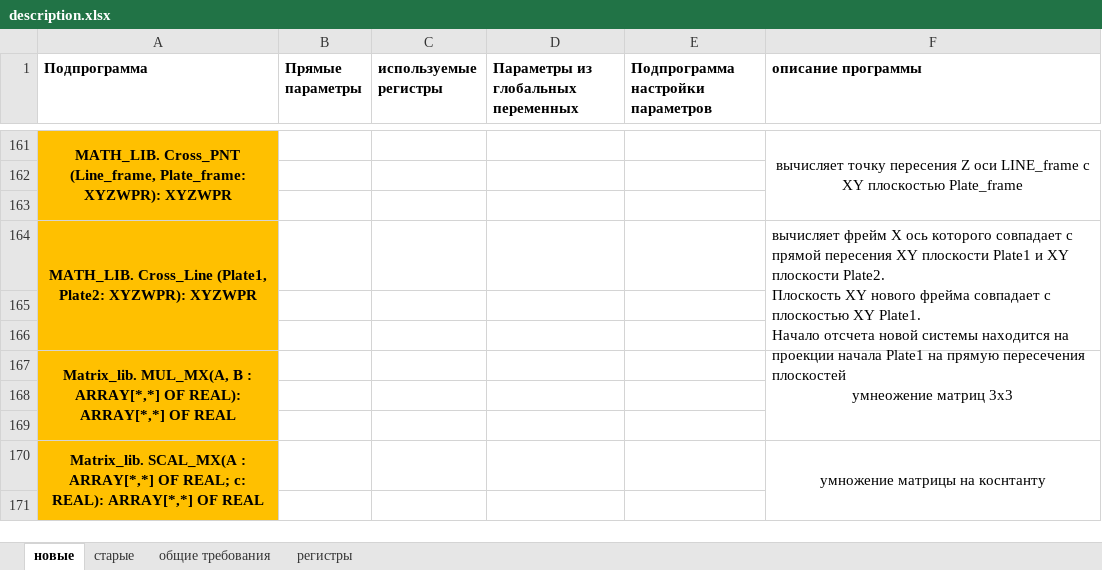
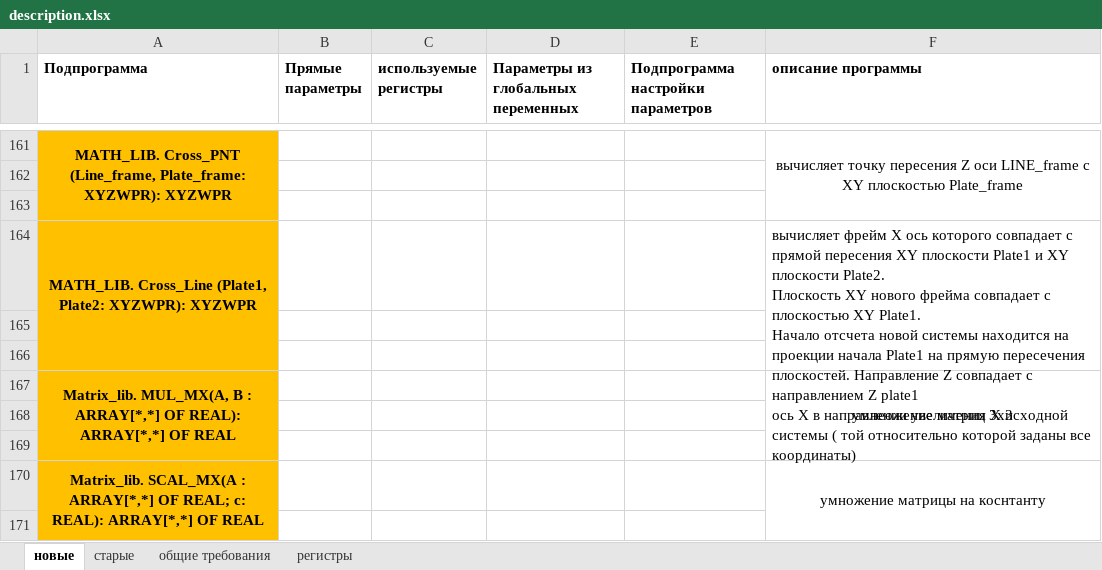
Before and after one commit to Nikolay-Varennikov/karel_matrix, an Excel workbook: description.xlsx, sheet новые, drawn as a sheet; only a part is shown, gaps mark what is left out; values as stored, in another font and other column widths than the file's, no borders; ↵ is a line break in a cell; the diff names each change by its address in the sheet, - before the commit and + after, or states it on an @@ line.

```diff
--- a/description.xlsx (sheet новые)
+++ b/description.xlsx (sheet новые)
-F164 (описание программы): …прямую пересечения плоскостей
+F164 (описание программы): …прямую пересечения плоскостей. Направление Z совпадает с направлением Z plate1 ↵ ось X в направлении увеличения X исходной системы ( той относительно которой заданы все координаты)
```
Also changed, not shown: 3 other files.
